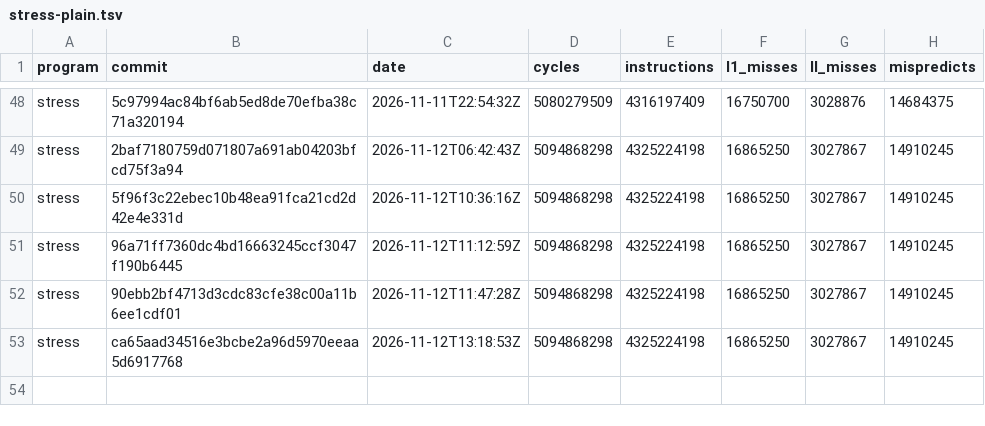
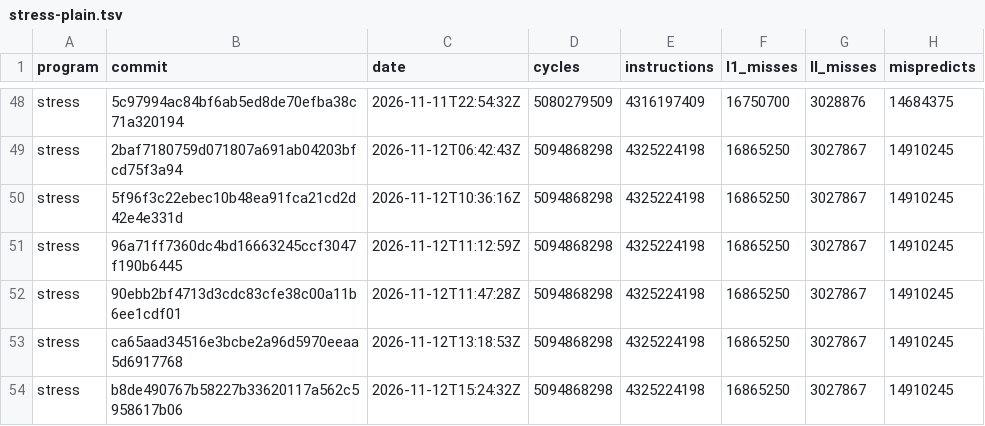
Before and after one commit to zane-lang/compiler, a TSV file: stress-plain.tsv, drawn as a sheet; only a part is shown, gaps mark what is left out.

```diff
--- a/stress-plain.tsv
+++ b/stress-plain.tsv
@@ -53 +53,2 @@ stress	90ebb2bf4713d3cdc83cfe38c00a11b6ee1cdf01	2026-11-12T11:47:28Z	5094868298
 stress	ca65aad34516e3bcbe2a96d5970eeaa5d6917768	2026-11-12T13:18:53Z	5094868298	4325224198	16865250	3027867	14910245
+stress	b8de490767b58227b33620117a562c5958617b06	2026-11-12T15:24:32Z	5094868298	4325224198	16865250	3027867	14910245
```
Also changed, not shown: latest.tsv, stress-tiered.tsv, 1 other file.
